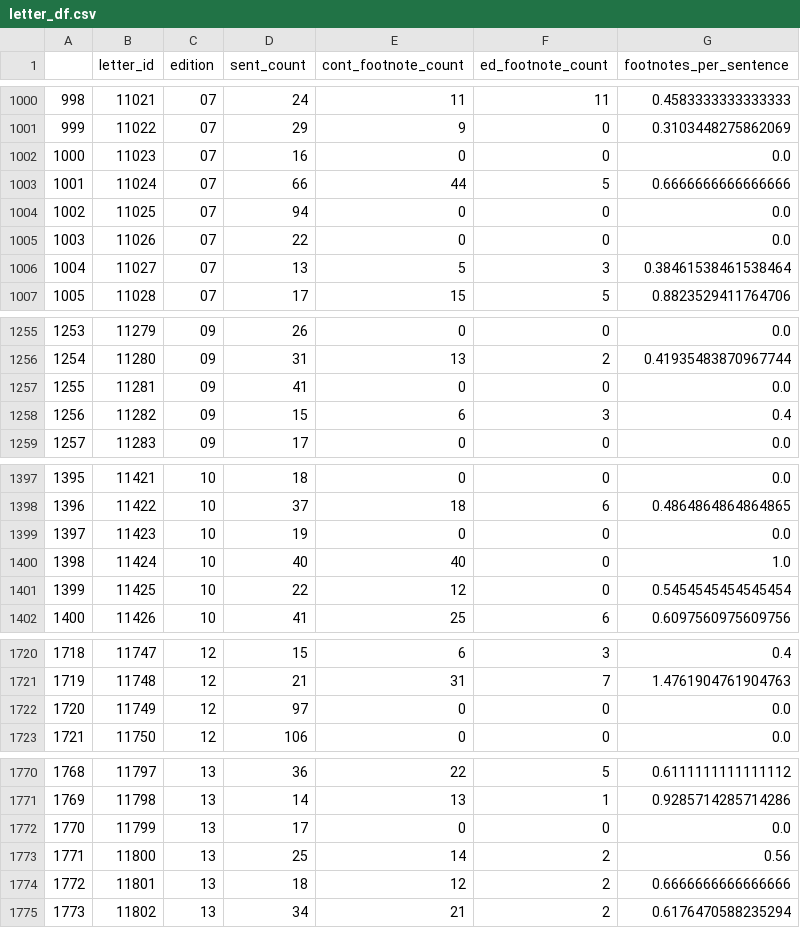
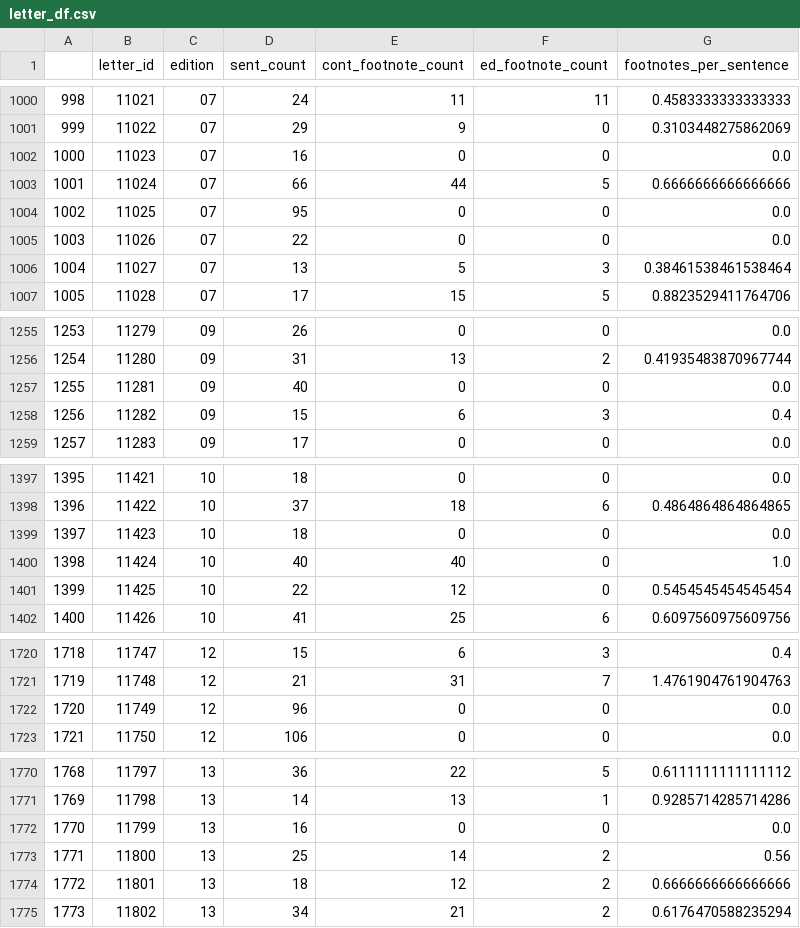
Before and after one commit to Boffl/BullingerDigitalLMFootnotes, a CSV file: data/letter_df.csv, drawn as a sheet; only a part is shown, gaps mark what is left out; the diff covers the shown part only.

Commit message:
run the parsing script again

```diff
--- a/data/letter_df.csv
+++ b/data/letter_df.csv
@@ -1003,3 +1003,3 @@
 1001,11024,07,66,44,5,0.6666666666666666
-1002,11025,07,94,0,0,0.0
+1002,11025,07,95,0,0,0.0
 1003,11026,07,22,0,0,0.0
@@ -1256,3 +1256,3 @@
 1254,11280,09,31,13,2,0.41935483870967744
-1255,11281,09,41,0,0,0.0
+1255,11281,09,40,0,0,0.0
 1256,11282,09,15,6,3,0.4
@@ -1398,3 +1398,3 @@
 1396,11422,10,37,18,6,0.4864864864864865
-1397,11423,10,19,0,0,0.0
+1397,11423,10,18,0,0,0.0
 1398,11424,10,40,40,0,1.0
@@ -1721,3 +1721,3 @@
 1719,11748,12,21,31,7,1.4761904761904763
-1720,11749,12,97,0,0,0.0
+1720,11749,12,96,0,0,0.0
 1721,11750,12,106,0,0,0.0
@@ -1771,3 +1771,3 @@
 1769,11798,13,14,13,1,0.9285714285714286
-1770,11799,13,17,0,0,0.0
+1770,11799,13,16,0,0,0.0
 1771,11800,13,25,14,2,0.56
```
Also changed, not shown: 32 edited cells elsewhere in this file.
